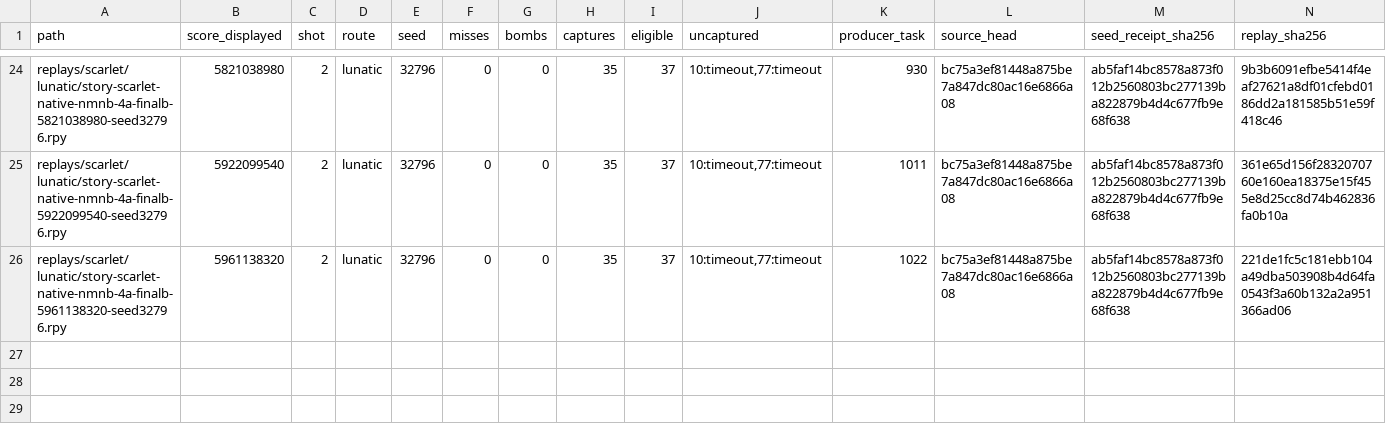
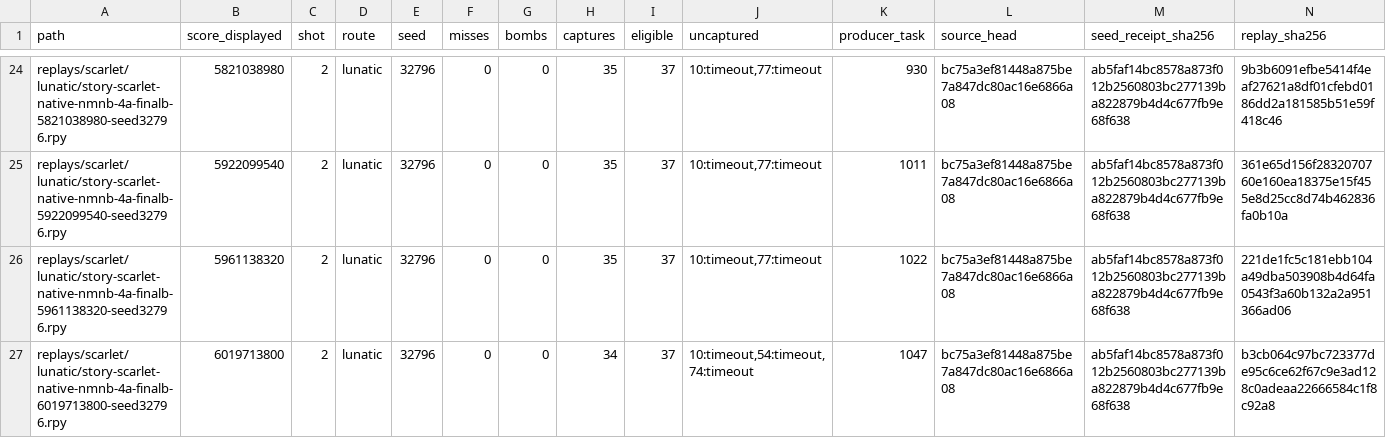
Before and after one commit to N0zoM1z0/th08-solver, a TSV file: reports/native/replays/progress.tsv, drawn as a sheet; only a part is shown, gaps mark what is left out; rows hold the shown columns only; the diff names each change by its address in the sheet, - before the commit and + after, or states it on an @@ line.

Commit message:
gpt-6.1-sol-max: Verify a 6.020B Lunatic route with road and spell search profiles

```diff
--- a/reports/native/replays/progress.tsv
+++ b/reports/native/replays/progress.tsv
+row 27: replays/scarlet/lunatic/story-scarlet-native-nmnb-4a-finalb-6019713800-seed32796.rpy | 6019713800 | 2 | lunatic | 32796 | 0 | 0 | 34 | 37 | 10:timeout,54:timeout,74:timeout | 1047 | bc75a3ef81448a875be7a847dc80ac16e6866a08 | ab5faf14bc8578a873f012b2560803bc277139ba822879b4d4c677fb9e68f638 | b3cb064c97bc723377de95c6ce62f67c9e3ad128c0adeaa22666584c1f8c92a8
```
Also changed, not shown: 10 other files.
